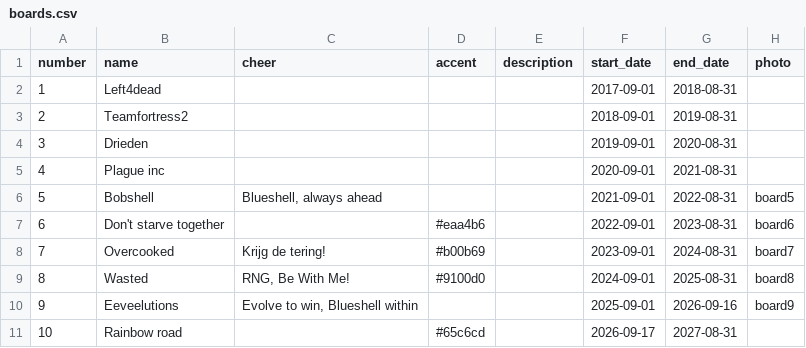
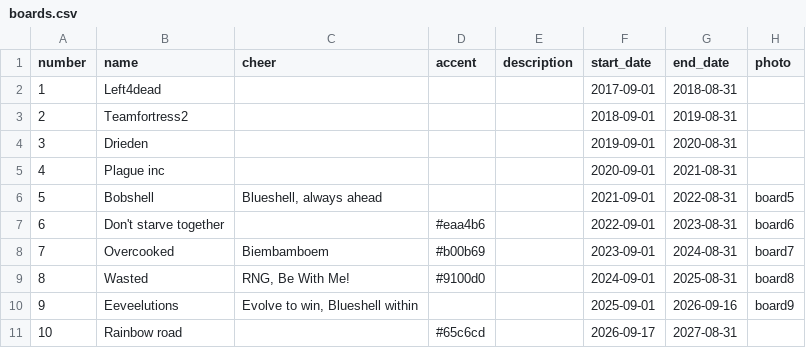
Before and after one commit to ESA-Blueshell/website, a CSV file: services/api/src/main/resources/db/seed/boards/boards.csv, drawn as a sheet.

Commit message:
fix(boards): the seventh board's cheer is Biembamboem
Refs #1466

```diff
--- a/services/api/src/main/resources/db/seed/boards/boards.csv
+++ b/services/api/src/main/resources/db/seed/boards/boards.csv
@@ -7,3 +7,3 @@ number,name,cheer,accent,description,start_date,end_date,photo
 6,Don't starve together,,#eaa4b6,,2022-09-01,2023-08-31,board6
-7,Overcooked,Krijg de tering!,#b00b69,,2023-09-01,2024-08-31,board7
+7,Overcooked,Biembamboem,#b00b69,,2023-09-01,2024-08-31,board7
 8,Wasted,"RNG, Be With Me!",#9100d0,,2024-09-01,2025-08-31,board8
```
Also changed, not shown: 2 other files.
